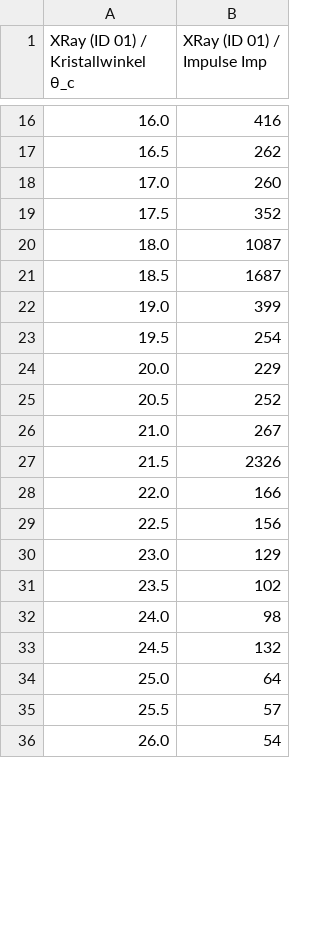
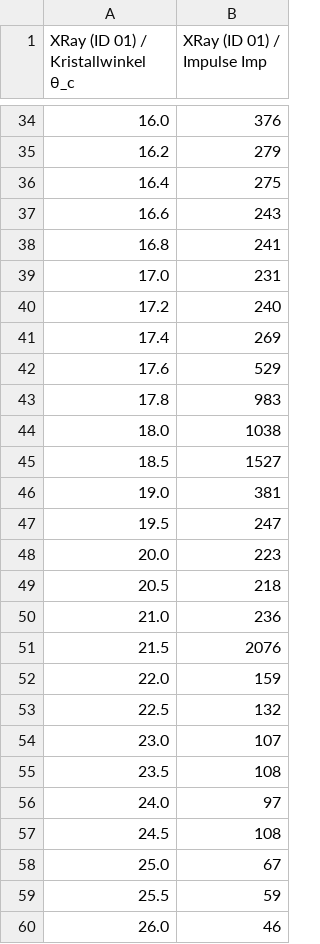
Before and after one commit to alexanderhelbok/fp1, a CSV file: 06_Röntgenbeugung/data/Ex4_Al.csv, drawn as a sheet; only a part is shown, gaps mark what is left out; the diff covers the shown part only.

```diff
--- a/06_Röntgenbeugung/data/Ex4_Al.csv
+++ b/06_Röntgenbeugung/data/Ex4_Al.csv
@@ -16,21 +34,27 @@ XRay (ID 01) / Kristallwinkel θ_c	XRay (ID 01) / Impulse Imp
-16.0	416
-16.5	262
-17.0	260
-17.5	352
-18.0	1087
-18.5	1687
-19.0	399
-19.5	254
-20.0	229
-20.5	252
-21.0	267
-21.5	2326
-22.0	166
-22.5	156
-23.0	129
-23.5	102
-24.0	98
-24.5	132
-25.0	64
-25.5	57
-26.0	54
+16.0	376
+16.2	279
+16.4	275
+16.6	243
+16.8	241
+17.0	231
+17.2	240
+17.4	269
+17.6	529
+17.8	983
+18.0	1038
+18.5	1527
+19.0	381
+19.5	247
+20.0	223
+20.5	218
+21.0	236
+21.5	2076
+22.0	159
+22.5	132
+23.0	107
+23.5	108
+24.0	97
+24.5	108
+25.0	67
+25.5	59
+26.0	46
```
Also changed, not shown: 24 added rows, 6 removed rows and 22 edited cells elsewhere in this file, 06_Röntgenbeugung/data/Ex4_Al2.csv, 52 other files.
